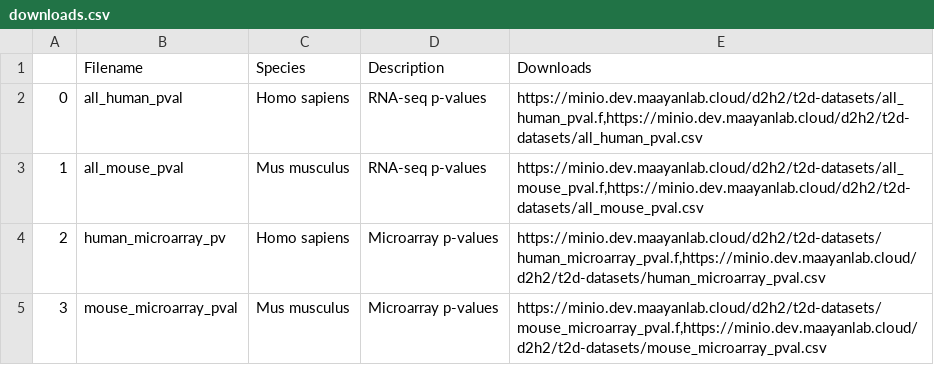
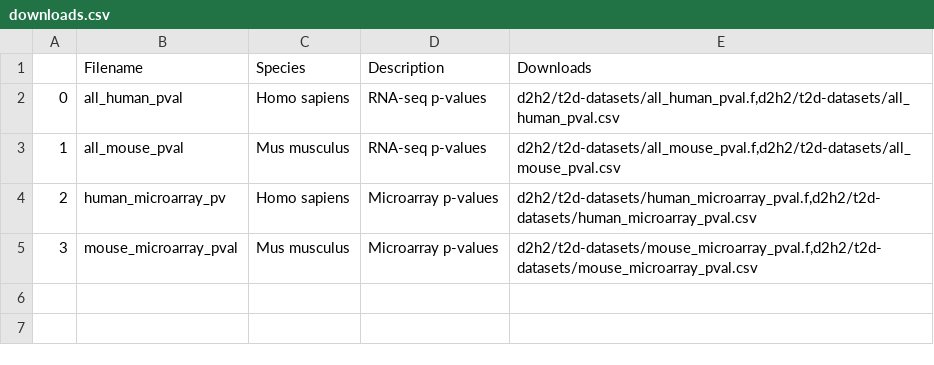
Before and after one commit to MaayanLab/D2H2-site, a CSV file: app/static/searchdata/downloads.csv, drawn as a sheet.

Commit message:
switch to gunicorn
update downloads to reference endpoint

```diff
--- a/app/static/searchdata/downloads.csv
+++ b/app/static/searchdata/downloads.csv
@@ -1,5 +1,5 @@
 ,Filename,Species,Description,Downloads
-0,all_human_pval,Homo sapiens,RNA-seq p-values,"https://minio.dev.maayanlab.cloud/d2h2/t2d-datasets/all_human_pval.f,https://minio.dev.maayanlab.cloud/d2h2/t2d-datasets/all_human_pval.csv"
-1,all_mouse_pval,Mus musculus,RNA-seq p-values,"https://minio.dev.maayanlab.cloud/d2h2/t2d-datasets/all_mouse_pval.f,https://minio.dev.maayanlab.cloud/d2h2/t2d-datasets/all_mouse_pval.csv"
-2,human_microarray_pv,Homo sapiens,Microarray p-values,"https://minio.dev.maayanlab.cloud/d2h2/t2d-datasets/human_microarray_pval.f,https://minio.dev.maayanlab.cloud/d2h2/t2d-datasets/human_microarray_pval.csv"
-3,mouse_microarray_pval,Mus musculus,Microarray p-values,"https://minio.dev.maayanlab.cloud/d2h2/t2d-datasets/mouse_microarray_pval.f,https://minio.dev.maayanlab.cloud/d2h2/t2d-datasets/mouse_microarray_pval.csv"
+0,all_human_pval,Homo sapiens,RNA-seq p-values,"d2h2/t2d-datasets/all_human_pval.f,d2h2/t2d-datasets/all_human_pval.csv"
+1,all_mouse_pval,Mus musculus,RNA-seq p-values,"d2h2/t2d-datasets/all_mouse_pval.f,d2h2/t2d-datasets/all_mouse_pval.csv"
+2,human_microarray_pv,Homo sapiens,Microarray p-values,"d2h2/t2d-datasets/human_microarray_pval.f,d2h2/t2d-datasets/human_microarray_pval.csv"
+3,mouse_microarray_pval,Mus musculus,Microarray p-values,"d2h2/t2d-datasets/mouse_microarray_pval.f,d2h2/t2d-datasets/mouse_microarray_pval.csv"
```
Also changed, not shown: 4 other files.
